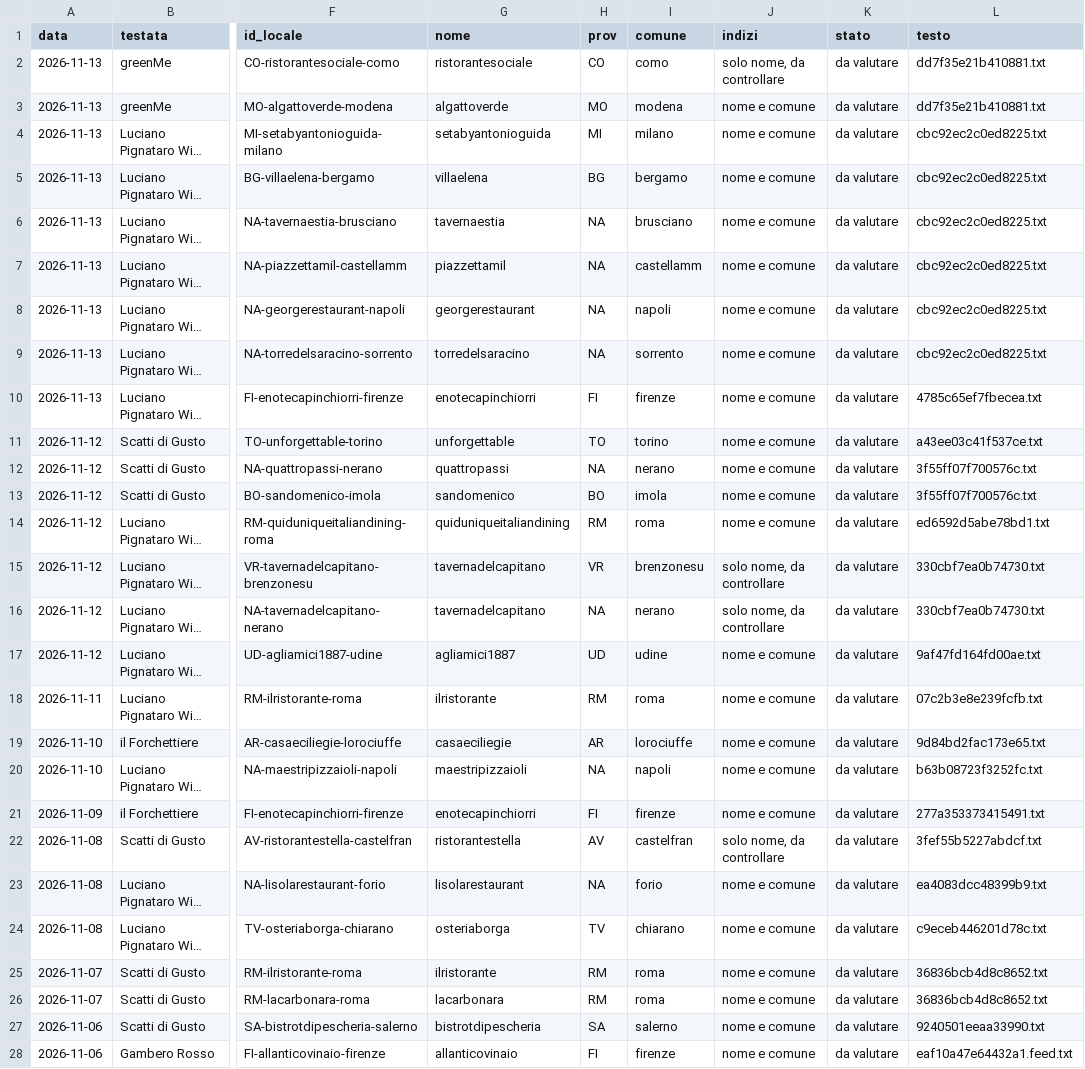
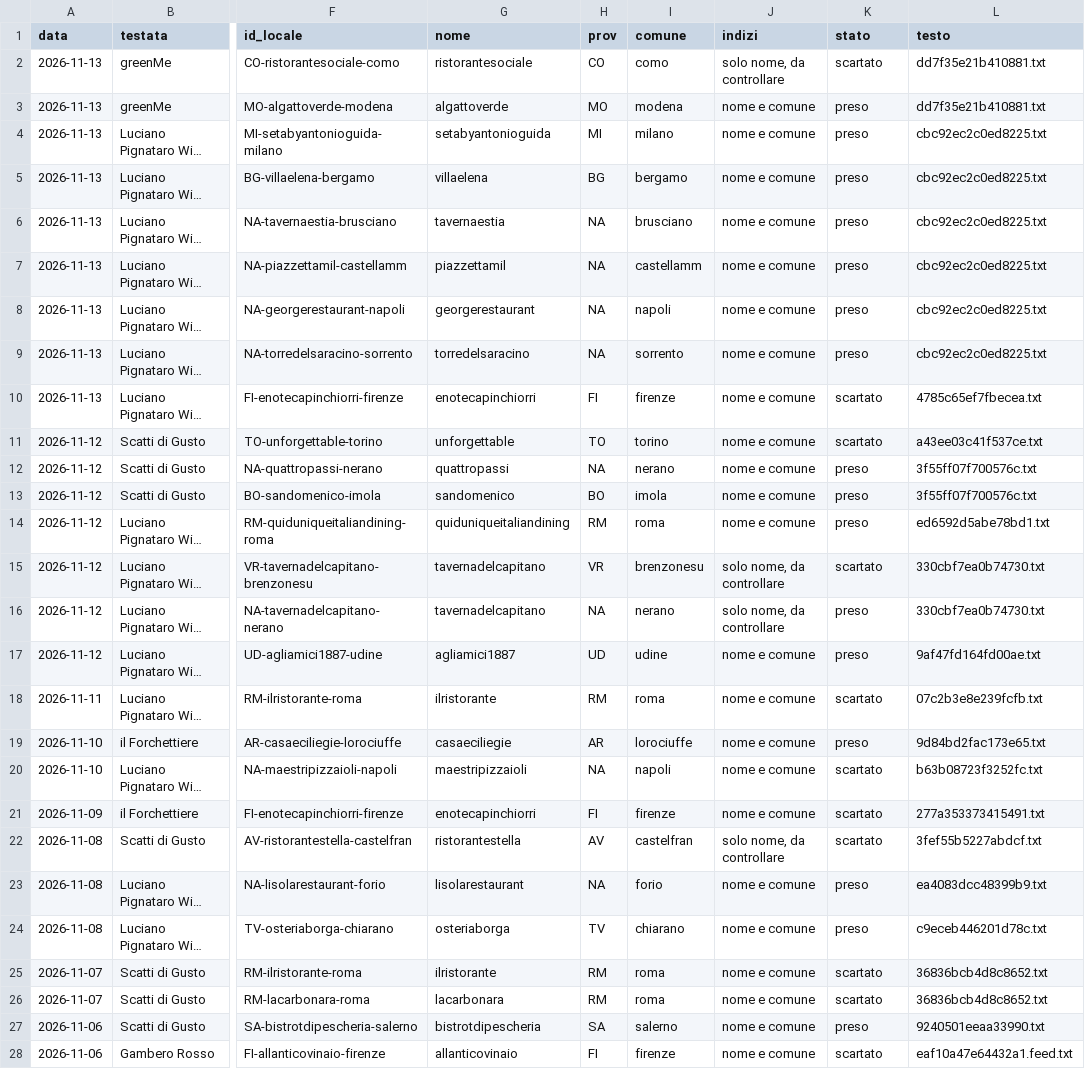
Before and after one commit to drdonatistefano-cmyk/achdinners.com, a CSV file: rassegna/candidati.csv, drawn as a sheet; only a part is shown, gaps mark what is left out; long unchanged cells end in …; the diff covers the shown part only; the diff names each change by its address in the sheet, - before the commit and + after, or states it on an @@ line.

```diff
--- a/rassegna/candidati.csv
+++ b/rassegna/candidati.csv
-K2 (stato): da valutare
+K2 (stato): scartato
-K3:K9 (stato): da valutare
+K3:K9 (stato): preso
-K10:K11 (stato): da valutare
+K10:K11 (stato): scartato
-K12:K14 (stato): da valutare
+K12:K14 (stato): preso
-K15 (stato): da valutare
+K15 (stato): scartato
-K16:K17 (stato): da valutare
+K16:K17 (stato): preso
-K18 (stato): da valutare
+K18 (stato): scartato
-K19 (stato): da valutare
+K19 (stato): preso
-K20:K22 (stato): da valutare
+K20:K22 (stato): scartato
-K23:K24 (stato): da valutare
+K23:K24 (stato): preso
-K25:K26 (stato): da valutare
+K25:K26 (stato): scartato
-K27 (stato): da valutare
+K27 (stato): preso
-K28 (stato): da valutare
+K28 (stato): scartato
```
Also changed, not shown: 70 edited cells elsewhere in this file.
